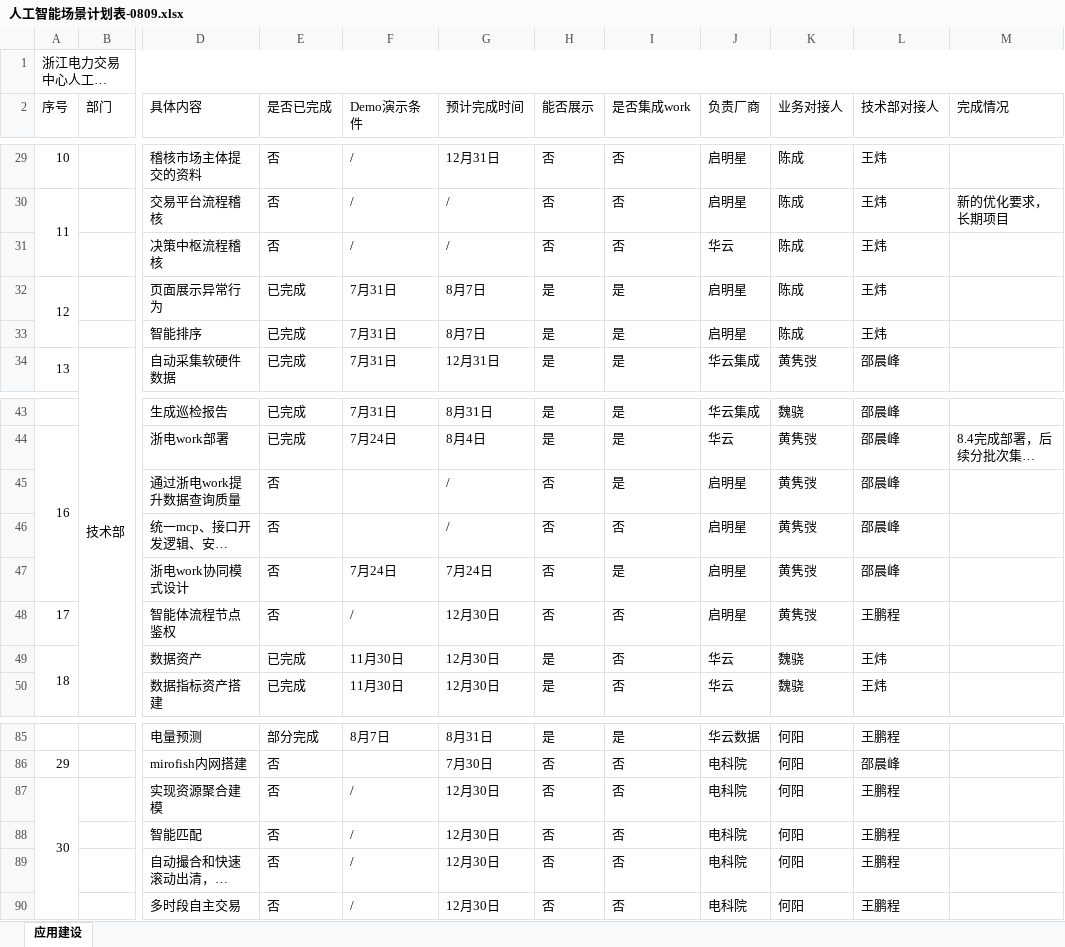
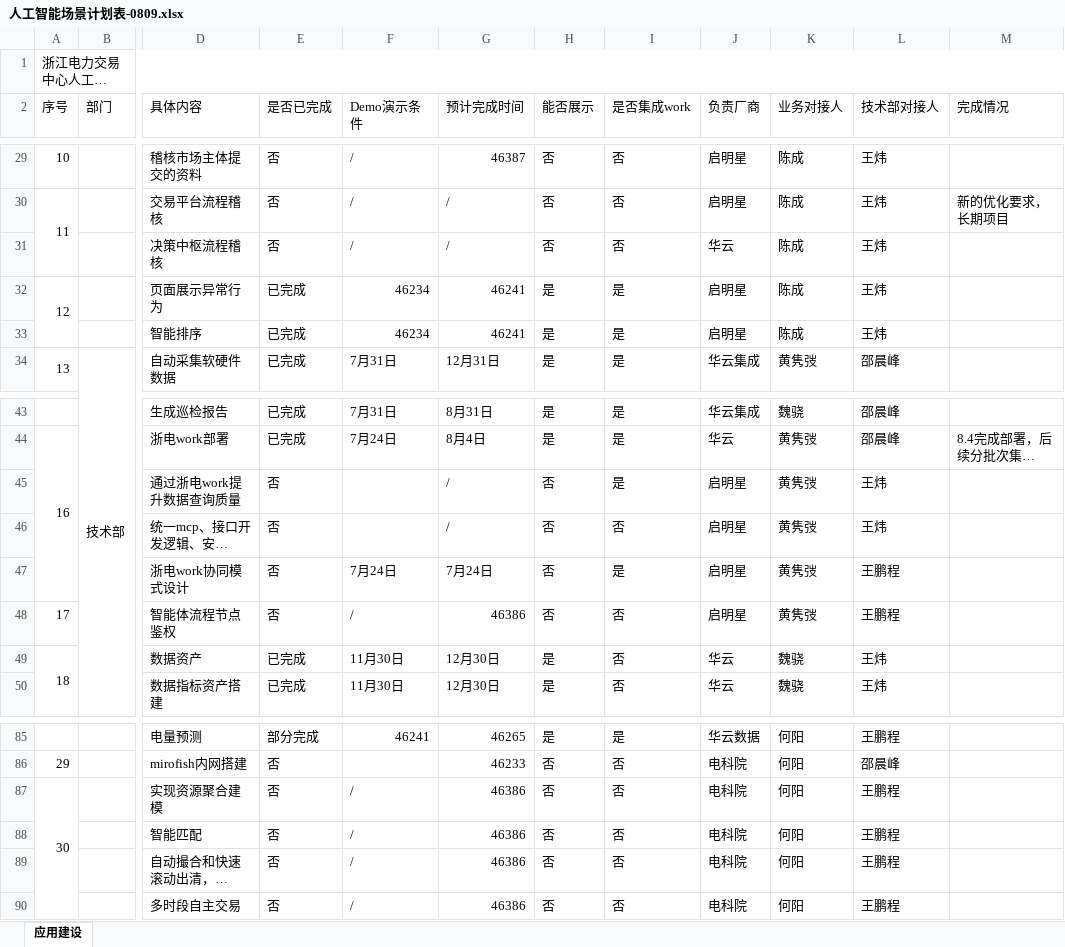
Before and after one commit to wpc0429-lab/ZJ-annual-task-dashboard, an Excel workbook: source/人工智能场景计划表-0809.xlsx, sheet 应用建设, drawn as a sheet; only a part is shown, gaps mark what is left out; long unchanged cells end in …; values as stored, in another font and other column widths than the file's, no cell formats; the diff covers the shown part only; the diff names each change by its address in the sheet, - before the commit and + after, or states it on an @@ line.

```diff
--- a/source/人工智能场景计划表-0809.xlsx (sheet 应用建设)
+++ b/source/人工智能场景计划表-0809.xlsx (sheet 应用建设)
-G29 (预计完成时间): 12月31日
+G29 (预计完成时间): 46387
-F32:F33 (Demo演示条件): 7月31日
+F32:F33 (Demo演示条件): 46234
-G32:G33 (预计完成时间): 8月7日
+G32:G33 (预计完成时间): 46241
-L45:L46 (技术部对接人): 邵晨峰
+L45:L46 (技术部对接人): 王炜
-L47 (技术部对接人): 邵晨峰
+L47 (技术部对接人): 王鹏程
-G48 (预计完成时间): 12月30日
+G48 (预计完成时间): 46386
-F85 (Demo演示条件): 8月7日
+F85 (Demo演示条件): 46241
-G85 (预计完成时间): 8月31日
+G85 (预计完成时间): 46265
-G86 (预计完成时间): 7月30日
+G86 (预计完成时间): 46233
-G87:G90 (预计完成时间): 12月30日
+G87:G90 (预计完成时间): 46386
```
Also changed, not shown: 81 edited cells elsewhere in this sheet, cell formats, 5 other files.
